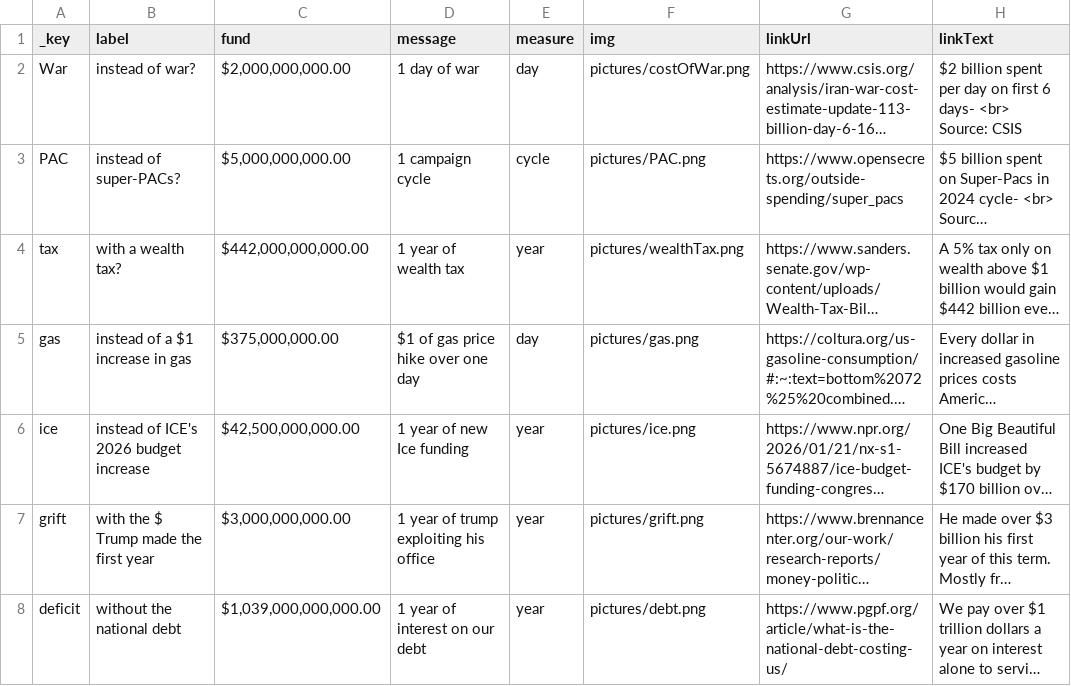
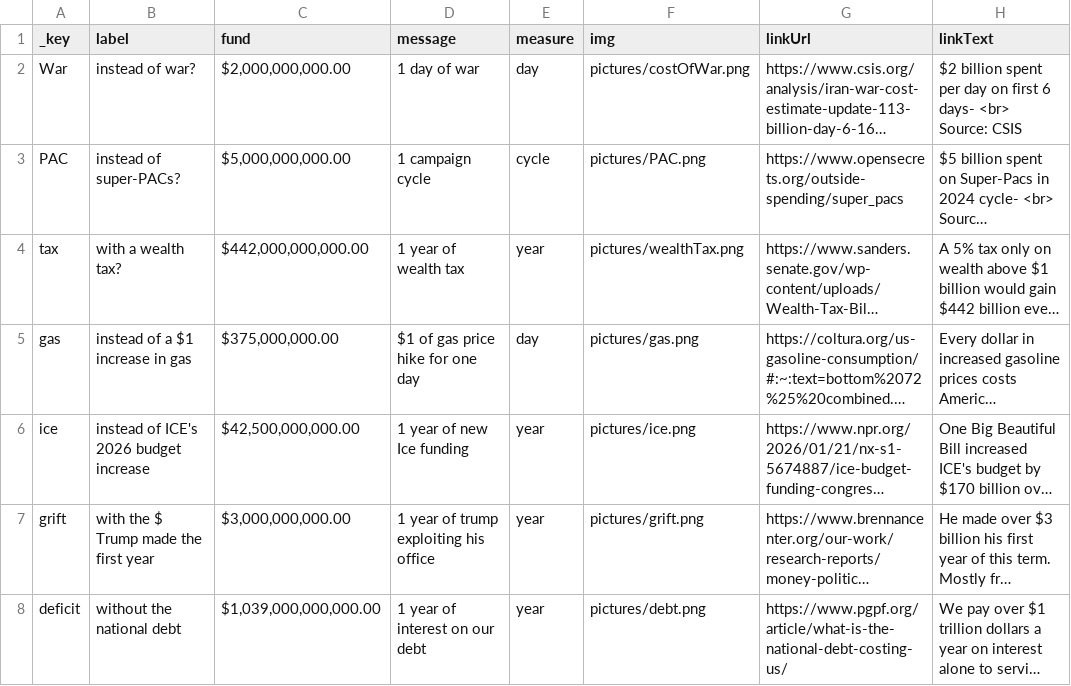
Before and after one commit to b-Ricked/what-do-you-want, a CSV file: data/funding.csv, drawn as a sheet; long unchanged cells end in …; the diff names each change by its address in the sheet, - before the commit and + after, or states it on an @@ line.

Commit message:
Update funding.csv

```diff
--- a/data/funding.csv
+++ b/data/funding.csv
-D5 (message): $1 of gas price hike over one day
+D5 (message): $1 of gas price hike for one day
```
